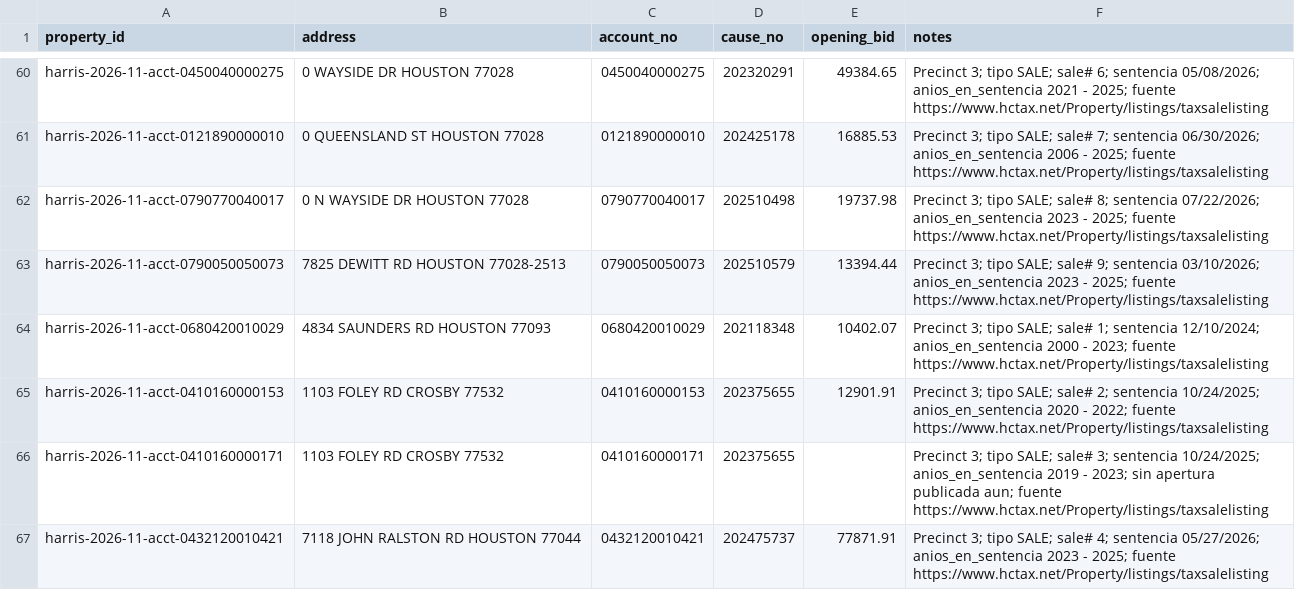
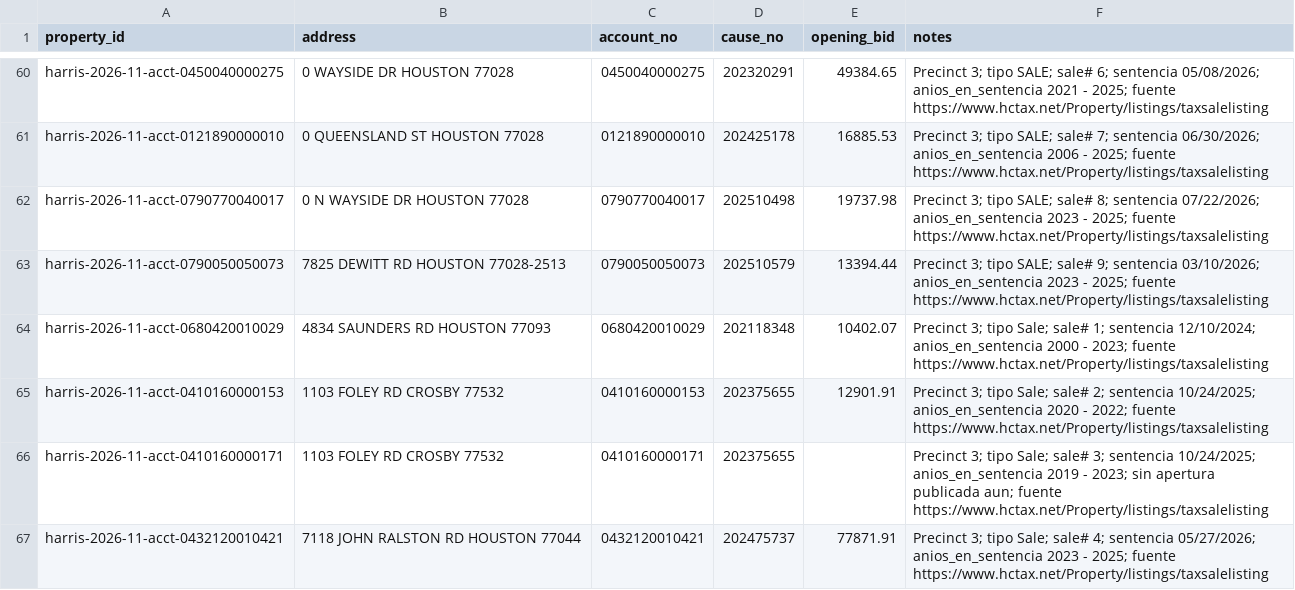
Before and after one commit to mag442-dot/Claude---Harris-tax-deed, a CSV file: runs/harris-2026-11-03/candidatos.csv, drawn as a sheet; only a part is shown, gaps mark what is left out; the diff covers the shown part only.

```diff
--- a/runs/harris-2026-11-03/candidatos.csv
+++ b/runs/harris-2026-11-03/candidatos.csv
@@ -63,5 +63,5 @@ harris-2026-11-acct-0790770040017,0 N WAYSIDE DR HOUSTON 77028,0790770040017,202
 harris-2026-11-acct-0790050050073,7825 DEWITT RD HOUSTON 77028-2513,0790050050073,202510579,13394.44,Precinct 3; tipo SALE; sale# 9; sentencia 03/10/2026; anios_en_sentencia 2023 - 2025; fuente https://www.hctax.net/Property/listings/taxsalelisting
-harris-2026-11-acct-0680420010029,4834 SAUNDERS RD HOUSTON 77093,0680420010029,202118348,10402.07,Precinct 3; tipo SALE; sale# 1; sentencia 12/10/2024; anios_en_sentencia 2000 - 2023; fuente https://www.hctax.net/Property/listings/taxsalelisting
-harris-2026-11-acct-0410160000153,1103 FOLEY RD CROSBY 77532,0410160000153,202375655,12901.91,Precinct 3; tipo SALE; sale# 2; sentencia 10/24/2025; anios_en_sentencia 2020 - 2022; fuente https://www.hctax.net/Property/listings/taxsalelisting
-harris-2026-11-acct-0410160000171,1103 FOLEY RD CROSBY 77532,0410160000171,202375655,,Precinct 3; tipo SALE; sale# 3; sentencia 10/24/2025; anios_en_sentencia 2019 - 2023; sin apertura publicada aun; fuente https://www.hctax.net/Property/listings/taxsalelisting
-harris-2026-11-acct-0432120010421,7118 JOHN RALSTON RD HOUSTON 77044,0432120010421,202475737,77871.91,Precinct 3; tipo SALE; sale# 4; sentencia 05/27/2026; anios_en_sentencia 2023 - 2025; fuente https://www.hctax.net/Property/listings/taxsalelisting
+harris-2026-11-acct-0680420010029,4834 SAUNDERS RD HOUSTON 77093,0680420010029,202118348,10402.07,Precinct 3; tipo Sale; sale# 1; sentencia 12/10/2024; anios_en_sentencia 2000 - 2023; fuente https://www.hctax.net/Property/listings/taxsalelisting
+harris-2026-11-acct-0410160000153,1103 FOLEY RD CROSBY 77532,0410160000153,202375655,12901.91,Precinct 3; tipo Sale; sale# 2; sentencia 10/24/2025; anios_en_sentencia 2020 - 2022; fuente https://www.hctax.net/Property/listings/taxsalelisting
+harris-2026-11-acct-0410160000171,1103 FOLEY RD CROSBY 77532,0410160000171,202375655,,Precinct 3; tipo Sale; sale# 3; sentencia 10/24/2025; anios_en_sentencia 2019 - 2023; sin apertura publicada aun; fuente https://www.hctax.net/Property/listings/taxsalelisting
+harris-2026-11-acct-0432120010421,7118 JOHN RALSTON RD HOUSTON 77044,0432120010421,202475737,77871.91,Precinct 3; tipo Sale; sale# 4; sentencia 05/27/2026; anios_en_sentencia 2023 - 2025; fuente https://www.hctax.net/Property/listings/taxsalelisting
```
Also changed, not shown: 1 added row, 1 removed row and 23 edited cells elsewhere in this file, runs/harris-2026-11-03/analisis.csv, runs/harris-2026-11-03/analisis_sheet.csv, 44 other files.
